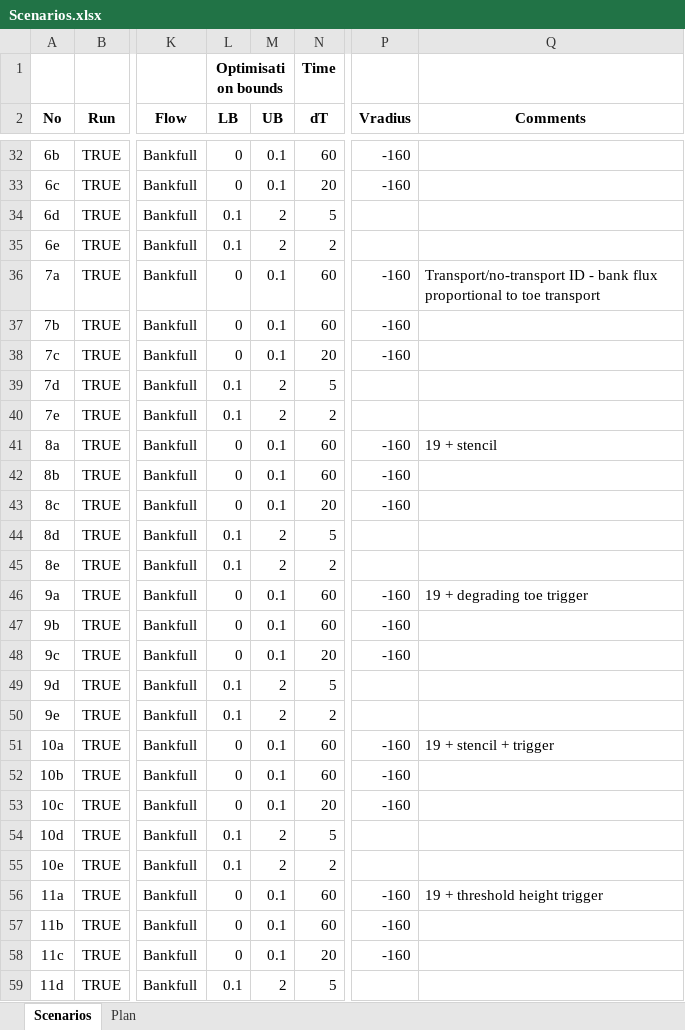
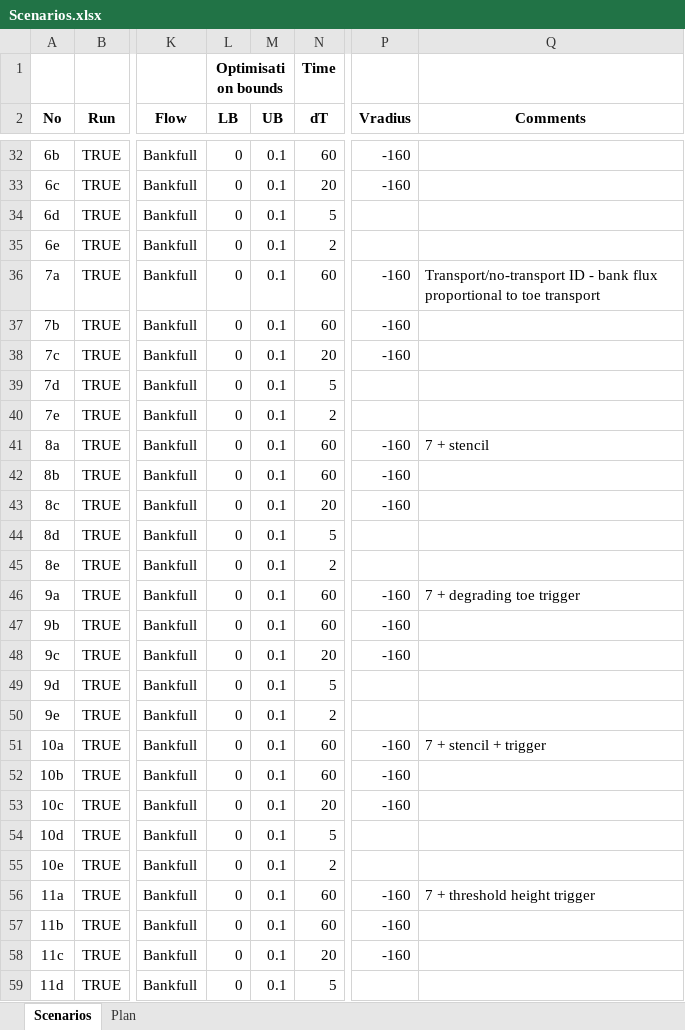
Before and after one commit to RegMeasures/XChannel, an Excel workbook: Inputs/Scenarios.xlsx, sheet Scenarios, drawn as a sheet; only a part is shown, gaps mark what is left out; values as stored, in another font and other column widths than the file's, no borders; conditional formats not drawn; the diff covers the shown part only; the diff names each change by its address in the sheet, - before the commit and + after, or states it on an @@ line.

Commit message:
Modifying scenario setup (including corrections to calibration coefficient ranges and adjustments to ranges to improve calibration performance)
git-svn-id: http://svn.niwa.co.nz/repos/SedimentProcesses/delft3d/Research/BankErosionMatlab/Trunk@203 d29393a4-73d2-11e2-8554-73eba5050919

```diff
--- a/Inputs/Scenarios.xlsx (sheet Scenarios)
+++ b/Inputs/Scenarios.xlsx (sheet Scenarios)
-L34:L35 (LB): 0.1
+L34:L35 (LB): 0
-M34:M35 (UB): 2
+M34:M35 (UB): 0.1
-L39:L40 (LB): 0.1
+L39:L40 (LB): 0
-M39:M40 (UB): 2
+M39:M40 (UB): 0.1
-Q41 (Comments): 19 + stencil
+Q41 (Comments): 7 + stencil
-L44:L45 (LB): 0.1
+L44:L45 (LB): 0
-M44:M45 (UB): 2
+M44:M45 (UB): 0.1
-Q46 (Comments): 19 + degrading toe trigger
+Q46 (Comments): 7 + degrading toe trigger
-L49:L50 (LB): 0.1
+L49:L50 (LB): 0
-M49:M50 (UB): 2
+M49:M50 (UB): 0.1
-Q51 (Comments): 19 + stencil + trigger
+Q51 (Comments): 7 + stencil + trigger
-L54:L55 (LB): 0.1
+L54:L55 (LB): 0
-M54:M55 (UB): 2
+M54:M55 (UB): 0.1
-Q56 (Comments): 19 + threshold height trigger
+Q56 (Comments): 7 + threshold height trigger
-L59 (LB): 0.1
+L59 (LB): 0
-M59 (UB): 2
+M59 (UB): 0.1
```
Also changed, not shown: 55 edited cells elsewhere in this sheet, 1 other file.
